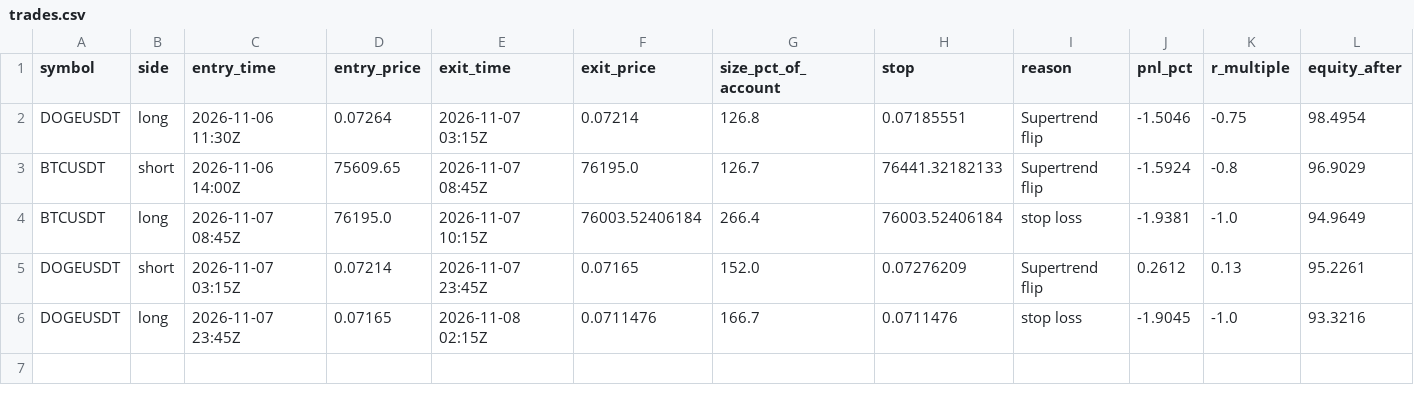
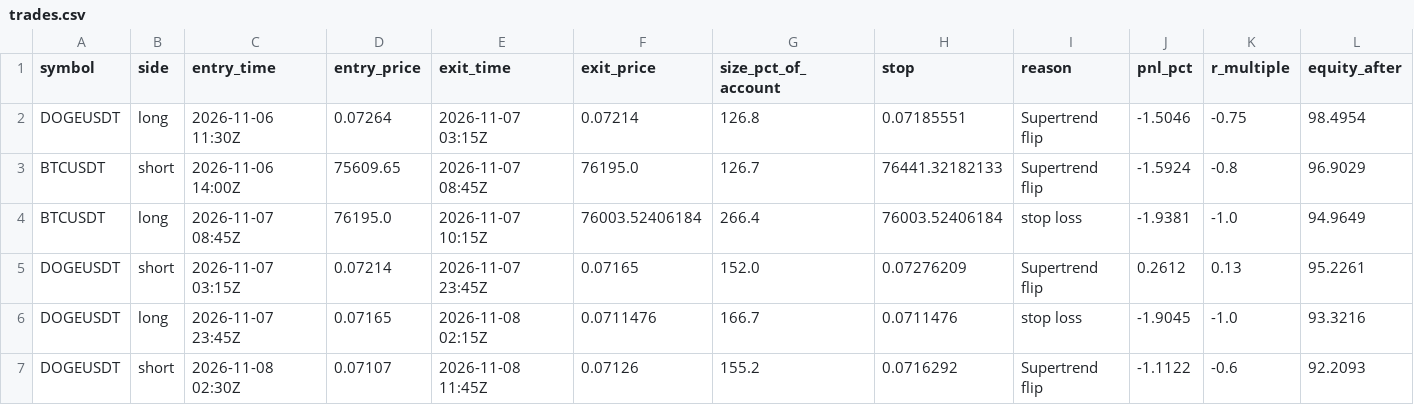
Before and after one commit to d4gh9jzy4p-arch/dema-supertrend-paper, a CSV file: trades.csv, drawn as a sheet; the diff names each change by its address in the sheet, - before the commit and + after, or states it on an @@ line.

```diff
--- a/trades.csv
+++ b/trades.csv
+row 7: DOGEUSDT | short | 2026-11-08 02:30Z | 0.07107 | 2026-11-08 11:45Z | 0.07126 | 155.2 | 0.0716292 | Supertrend flip | -1.1122 | -0.6 | 92.2093
```
Also changed, not shown: 7 other files.
